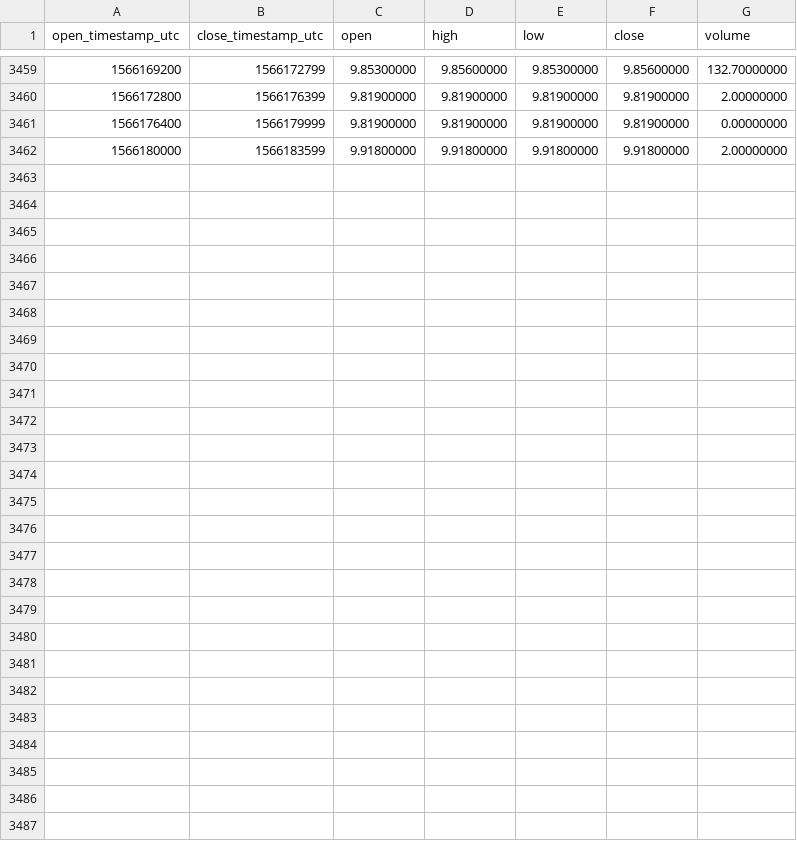
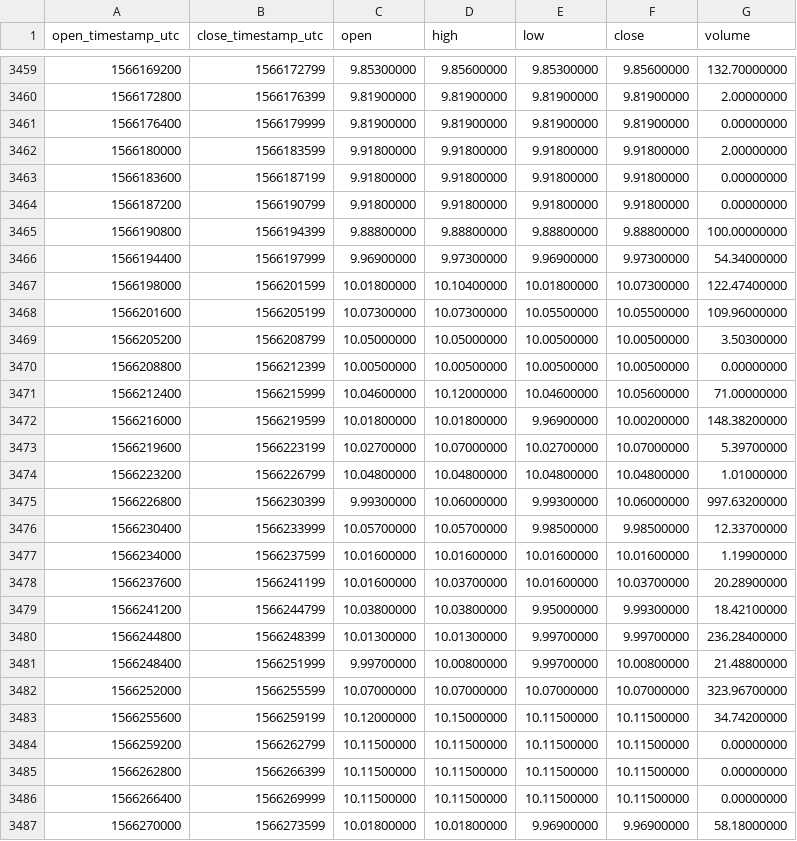
Before and after one commit to cryptobigbro/binance-NEOUSDC, a CSV file: binance-NEOUSDC-1h.csv, drawn as a sheet; only a part is shown, gaps mark what is left out; the diff names each change by its address in the sheet, - before the commit and + after, or states it on an @@ line.

Commit message:
Update OHLCV data.

```diff
--- a/binance-NEOUSDC-1h.csv
+++ b/binance-NEOUSDC-1h.csv
+row 3463: 1566183600 | 1566187199 | 9.91800000 | 9.91800000 | 9.91800000 | 9.91800000 | 0.00000000
+row 3464: 1566187200 | 1566190799 | 9.91800000 | 9.91800000 | 9.91800000 | 9.91800000 | 0.00000000
+row 3465: 1566190800 | 1566194399 | 9.88800000 | 9.88800000 | 9.88800000 | 9.88800000 | 100.00000000
+row 3466: 1566194400 | 1566197999 | 9.96900000 | 9.97300000 | 9.96900000 | 9.97300000 | 54.34000000
+row 3467: 1566198000 | 1566201599 | 10.01800000 | 10.10400000 | 10.01800000 | 10.07300000 | 122.47400000
+row 3468: 1566201600 | 1566205199 | 10.07300000 | 10.07300000 | 10.05500000 | 10.05500000 | 109.96000000
+row 3469: 1566205200 | 1566208799 | 10.05000000 | 10.05000000 | 10.00500000 | 10.00500000 | 3.50300000
+row 3470: 1566208800 | 1566212399 | 10.00500000 | 10.00500000 | 10.00500000 | 10.00500000 | 0.00000000
+row 3471: 1566212400 | 1566215999 | 10.04600000 | 10.12000000 | 10.04600000 | 10.05600000 | 71.00000000
+row 3472: 1566216000 | 1566219599 | 10.01800000 | 10.01800000 | 9.96900000 | 10.00200000 | 148.38200000
+row 3473: 1566219600 | 1566223199 | 10.02700000 | 10.07000000 | 10.02700000 | 10.07000000 | 5.39700000
+row 3474: 1566223200 | 1566226799 | 10.04800000 | 10.04800000 | 10.04800000 | 10.04800000 | 1.01000000
+row 3475: 1566226800 | 1566230399 | 9.99300000 | 10.06000000 | 9.99300000 | 10.06000000 | 997.63200000
+row 3476: 1566230400 | 1566233999 | 10.05700000 | 10.05700000 | 9.98500000 | 9.98500000 | 12.33700000
+row 3477: 1566234000 | 1566237599 | 10.01600000 | 10.01600000 | 10.01600000 | 10.01600000 | 1.19900000
+row 3478: 1566237600 | 1566241199 | 10.01600000 | 10.03700000 | 10.01600000 | 10.03700000 | 20.28900000
+row 3479: 1566241200 | 1566244799 | 10.03800000 | 10.03800000 | 9.95000000 | 9.99300000 | 18.42100000
+row 3480: 1566244800 | 1566248399 | 10.01300000 | 10.01300000 | 9.99700000 | 9.99700000 | 236.28400000
+row 3481: 1566248400 | 1566251999 | 9.99700000 | 10.00800000 | 9.99700000 | 10.00800000 | 21.48800000
+row 3482: 1566252000 | 1566255599 | 10.07000000 | 10.07000000 | 10.07000000 | 10.07000000 | 323.96700000
+row 3483: 1566255600 | 1566259199 | 10.12000000 | 10.15000000 | 10.11500000 | 10.11500000 | 34.74200000
+row 3484: 1566259200 | 1566262799 | 10.11500000 | 10.11500000 | 10.11500000 | 10.11500000 | 0.00000000
+row 3485: 1566262800 | 1566266399 | 10.11500000 | 10.11500000 | 10.11500000 | 10.11500000 | 0.00000000
+row 3486: 1566266400 | 1566269999 | 10.11500000 | 10.11500000 | 10.11500000 | 10.11500000 | 0.00000000
+row 3487: 1566270000 | 1566273599 | 10.01800000 | 10.01800000 | 9.96900000 | 9.96900000 | 58.18000000
```
Also changed, not shown: binance-NEOUSDC-1d.csv.
